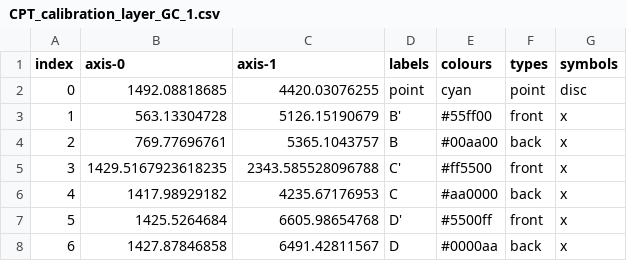
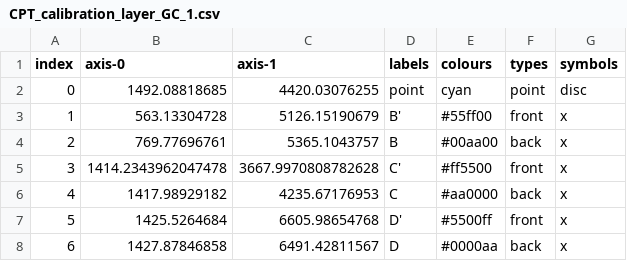
Before and after one commit to kesterlester/cavendish-particle-tracks, a CSV file: CPT_calibration_layer_GC_1.csv, drawn as a sheet.

Commit message:
BUGFIX: Now fiducial labels are correctly saved from the calibration layer (not just loaded).

```diff
--- a/CPT_calibration_layer_GC_1.csv
+++ b/CPT_calibration_layer_GC_1.csv
@@ -4,3 +4,3 @@ index,axis-0,axis-1,labels,colours,types,symbols
 2,769.77696761,5365.1043757,B,#00aa00,back,x
-3,1429.5167923618235,2343.585528096788,C',#ff5500,front,x
+3,1414.2343962047478,3667.9970808782628,C',#ff5500,front,x
 4,1417.98929182,4235.67176953,C,#aa0000,back,x
```
Also changed, not shown: 1 other file.
